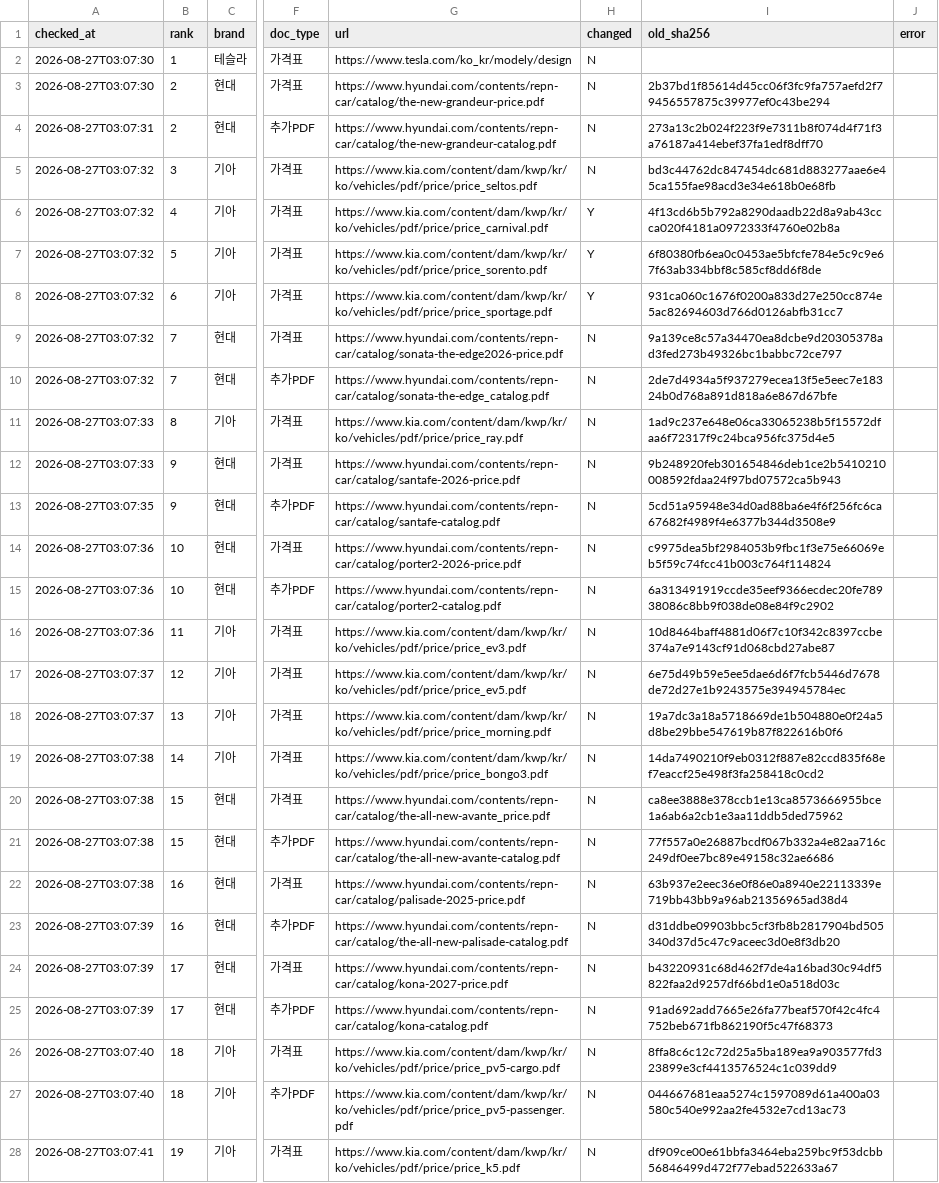
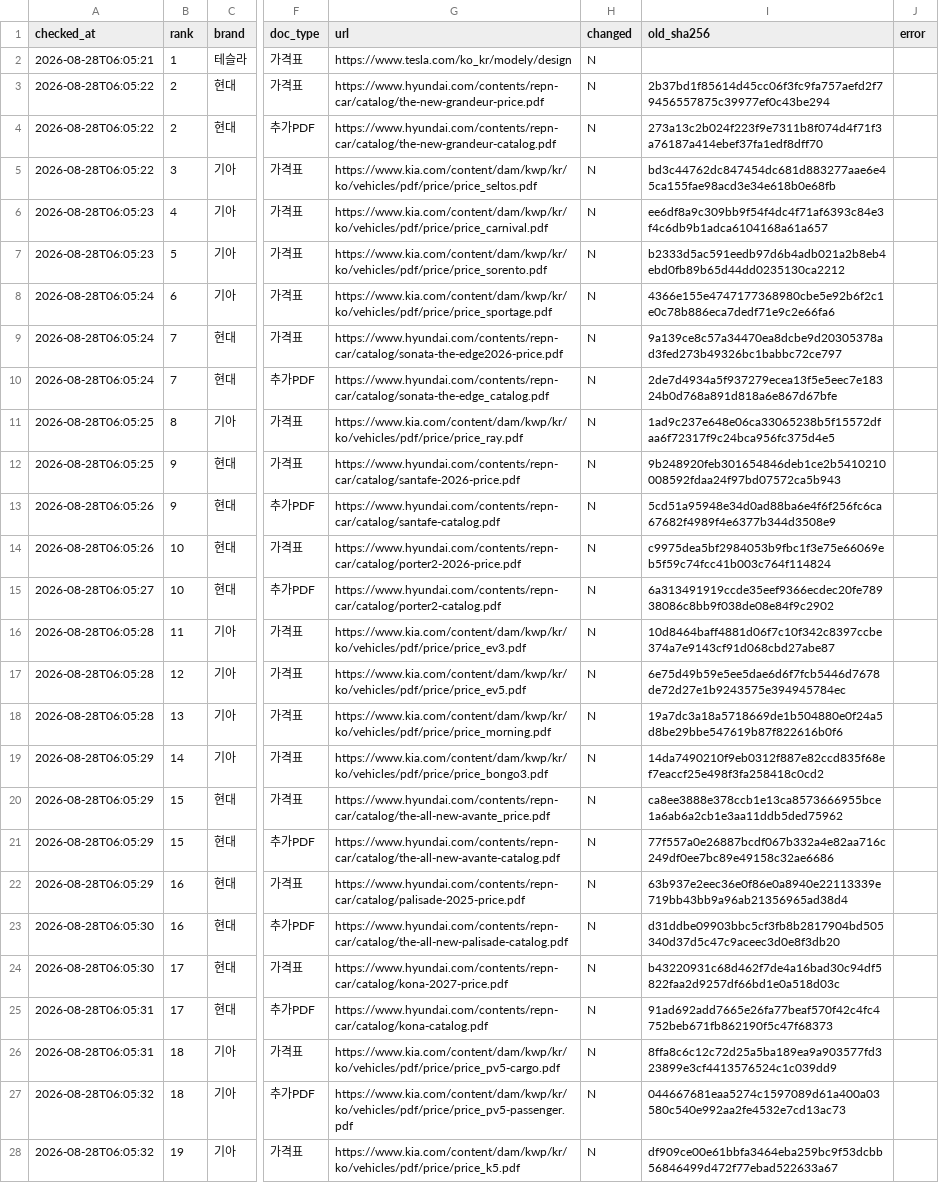
Before and after one commit to talgpro1-art/youngman-helper, a CSV file: data/link_status.csv, drawn as a sheet; only a part is shown, gaps mark what is left out; the diff covers the shown part only; the diff names each change by its address in the sheet, - before the commit and + after, or states it on an @@ line.

```diff
--- a/data/link_status.csv
+++ b/data/link_status.csv
-A2 (checked_at): 2026-08-27T03:07:30
+A2 (checked_at): 2026-08-28T06:05:21
-A3 (checked_at): 2026-08-27T03:07:30
+A3 (checked_at): 2026-08-28T06:05:22
-A4 (checked_at): 2026-08-27T03:07:31
+A4 (checked_at): 2026-08-28T06:05:22
-A5 (checked_at): 2026-08-27T03:07:32
+A5 (checked_at): 2026-08-28T06:05:22
-A6:A7 (checked_at): 2026-08-27T03:07:32
+A6:A7 (checked_at): 2026-08-28T06:05:23
-H6:H8 (changed): Y
+H6:H8 (changed): N
-I6 (old_sha256): 4f13cd6b5b792a8290daadb22d8a9ab43ccca020f4181a0972333f4760e02b8a
+I6 (old_sha256): ee6df8a9c309bb9f54f4dc4f71af6393c84e3f4c6db9b1adca6104168a61a657
-I7 (old_sha256): 6f80380fb6ea0c0453ae5bfcfe784e5c9c9e67f63ab334bbf8c585cf8dd6f8de
+I7 (old_sha256): b2333d5ac591eedb97d6b4adb021a2b8eb4ebd0fb89b65d44dd0235130ca2212
-A8:A10 (checked_at): 2026-08-27T03:07:32
+A8:A10 (checked_at): 2026-08-28T06:05:24
-I8 (old_sha256): 931ca060c1676f0200a833d27e250cc874e5ac82694603d766d0126abfb31cc7
+I8 (old_sha256): 4366e155e4747177368980cbe5e92b6f2c1e0c78b886eca7dedf71e9c2e66fa6
-A11:A12 (checked_at): 2026-08-27T03:07:33
+A11:A12 (checked_at): 2026-08-28T06:05:25
-A13 (checked_at): 2026-08-27T03:07:35
+A13 (checked_at): 2026-08-28T06:05:26
-A14 (checked_at): 2026-08-27T03:07:36
+A14 (checked_at): 2026-08-28T06:05:26
-A15 (checked_at): 2026-08-27T03:07:36
+A15 (checked_at): 2026-08-28T06:05:27
-A16 (checked_at): 2026-08-27T03:07:36
+A16 (checked_at): 2026-08-28T06:05:28
-A17:A18 (checked_at): 2026-08-27T03:07:37
+A17:A18 (checked_at): 2026-08-28T06:05:28
-A19:A22 (checked_at): 2026-08-27T03:07:38
+A19:A22 (checked_at): 2026-08-28T06:05:29
-A23:A24 (checked_at): 2026-08-27T03:07:39
+A23:A24 (checked_at): 2026-08-28T06:05:30
-A25 (checked_at): 2026-08-27T03:07:39
+A25 (checked_at): 2026-08-28T06:05:31
-A26 (checked_at): 2026-08-27T03:07:40
+A26 (checked_at): 2026-08-28T06:05:31
-A27 (checked_at): 2026-08-27T03:07:40
+A27 (checked_at): 2026-08-28T06:05:32
-A28 (checked_at): 2026-08-27T03:07:41
+A28 (checked_at): 2026-08-28T06:05:32
```
Also changed, not shown: 41 edited cells elsewhere in this file, 1 other file.
